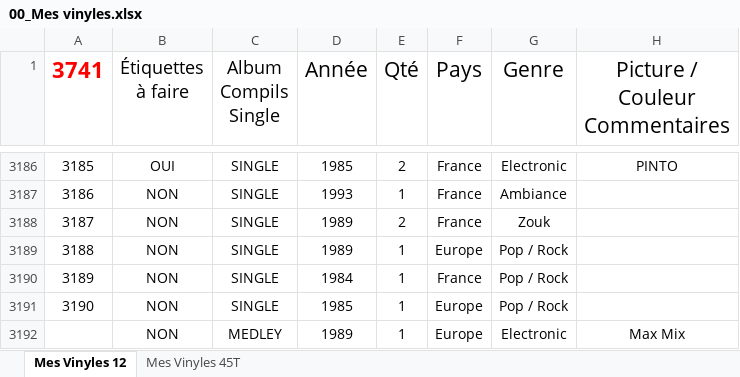
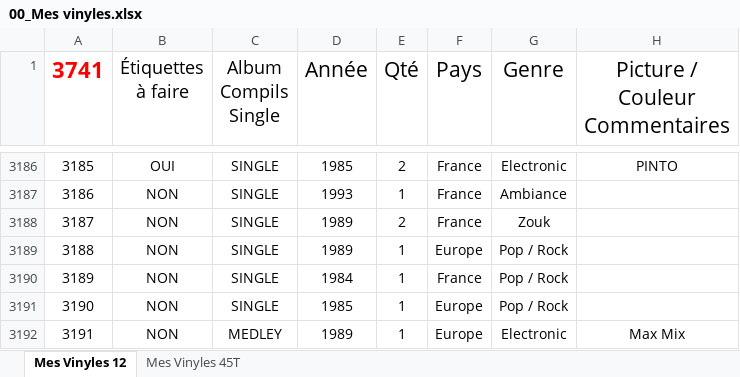
Before and after one commit to pilou69dudu-web/Ma-collection, an Excel workbook: 00_Mes vinyles.xlsx, sheet Mes Vinyles 12, drawn as a sheet; only a part is shown, gaps mark what is left out; values as stored, in another font and other column widths than the file's, no borders; table styles not drawn; the diff names each change by its address in the sheet, - before the commit and + after, or states it on an @@ line.

```diff
--- a/00_Mes vinyles.xlsx (sheet Mes Vinyles 12)
+++ b/00_Mes vinyles.xlsx (sheet Mes Vinyles 12)
-A3192 (3741): (empty)
+A3192 (3741): 3191
```
Also changed, not shown: 1 other file.
